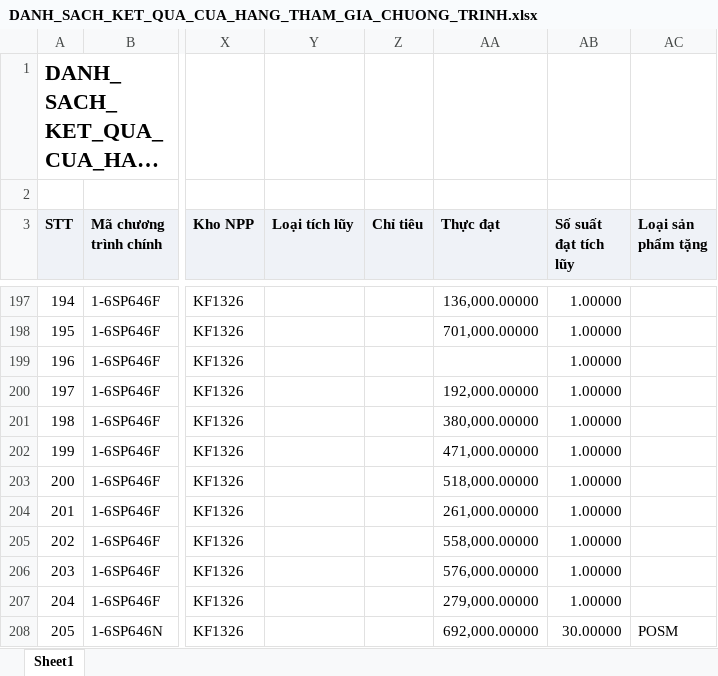
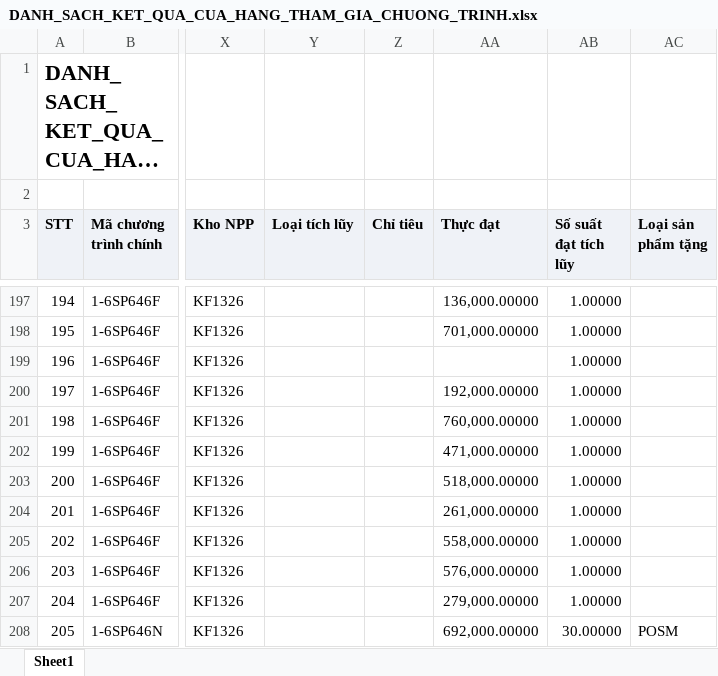
Before and after one commit to tantt2026-test/Test, an Excel workbook: data/Thang11/DANH_SACH_KET_QUA_CUA_HANG_THAM_GIA_CHUONG_TRINH.xlsx, sheet Sheet1, drawn as a sheet; only a part is shown, gaps mark what is left out; long unchanged cells end in …; values as stored, in another font and other column widths than the file's, no borders; the diff covers the shown part only; the diff names each change by its address in the sheet, - before the commit and + after, or states it on an @@ line.

```diff
--- a/data/Thang11/DANH_SACH_KET_QUA_CUA_HANG_THAM_GIA_CHUONG_TRINH.xlsx (sheet Sheet1)
+++ b/data/Thang11/DANH_SACH_KET_QUA_CUA_HANG_THAM_GIA_CHUONG_TRINH.xlsx (sheet Sheet1)
-AA201 (Thực đạt): 380,000.00000
+AA201 (Thực đạt): 760,000.00000
```
Also changed, not shown: 18 edited cells elsewhere in this sheet, data/Thang11/DanhSachLichViengTham.xlsx, data/Thang11/DanhSachXetBoHinhTrungBay.xlsx, 3 other files.
